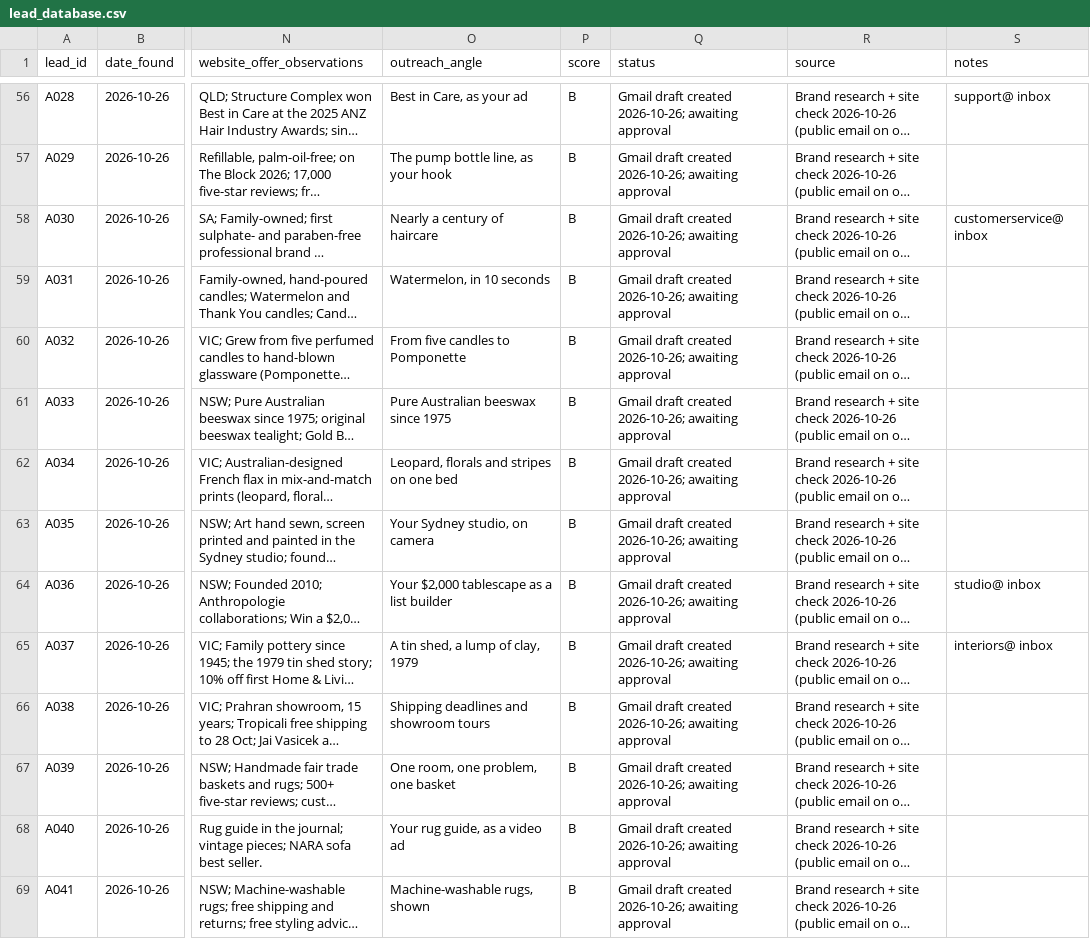
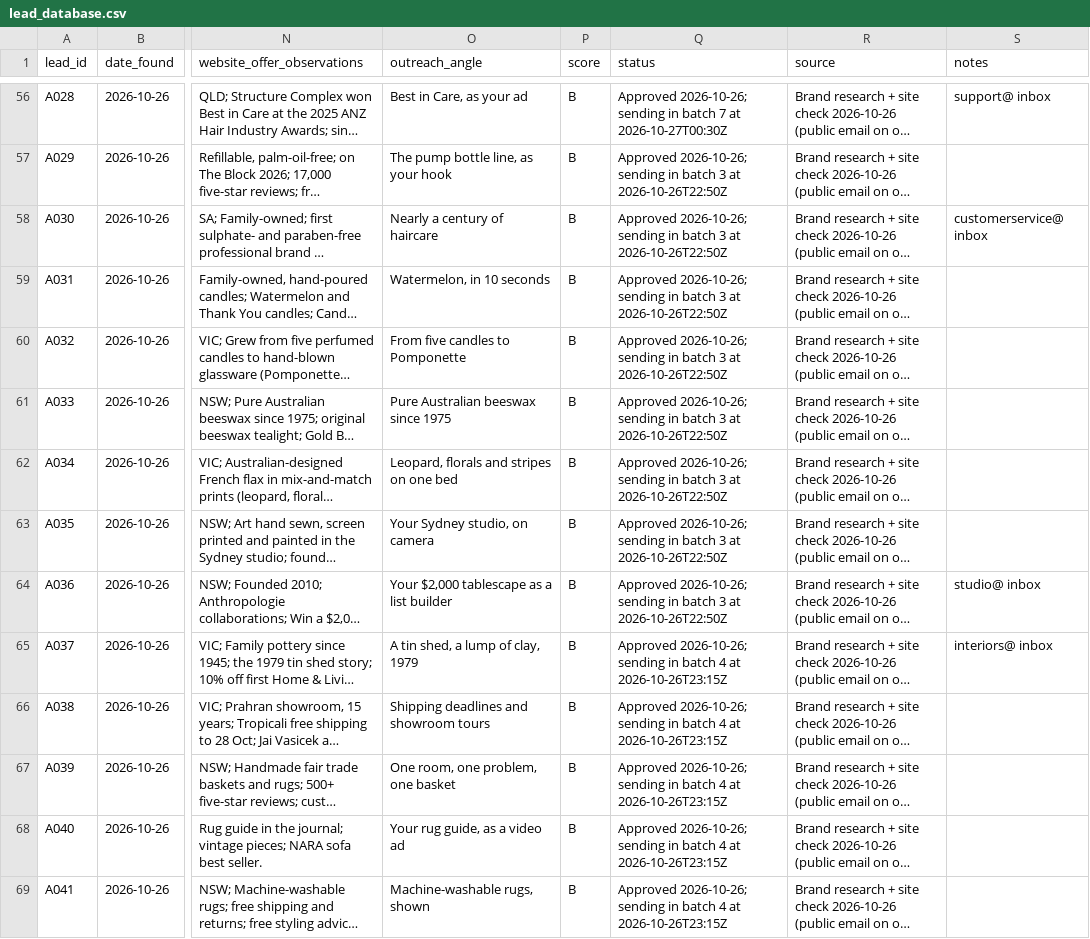
Before and after one commit to mueez-ops/Ads-automation, a CSV file: leads/lead_database.csv, drawn as a sheet; only a part is shown, gaps mark what is left out; long unchanged cells end in …; the diff covers the shown part only; the diff names each change by its address in the sheet, - before the commit and + after, or states it on an @@ line.

```diff
--- a/leads/lead_database.csv
+++ b/leads/lead_database.csv
-Q56 (status): Gmail draft created 2026-10-26; awaiting approval
+Q56 (status): Approved 2026-10-26; sending in batch 7 at 2026-10-27T00:30Z
-Q57:Q64 (status): Gmail draft created 2026-10-26; awaiting approval
+Q57:Q64 (status): Approved 2026-10-26; sending in batch 3 at 2026-10-26T22:50Z
-Q65:Q69 (status): Gmail draft created 2026-10-26; awaiting approval
+Q65:Q69 (status): Approved 2026-10-26; sending in batch 4 at 2026-10-26T23:15Z
```
Also changed, not shown: 86 edited cells elsewhere in this file, outreach/messages_queue.csv, outreach/send_schedule.csv, 1 other file.
